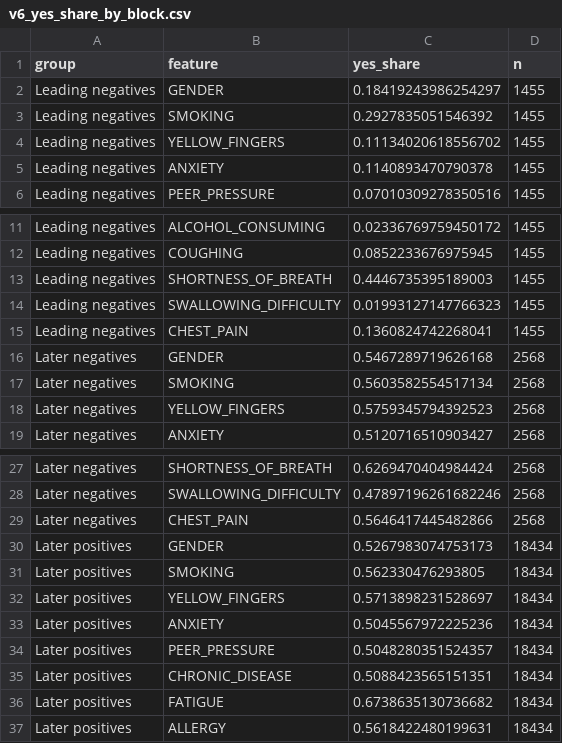
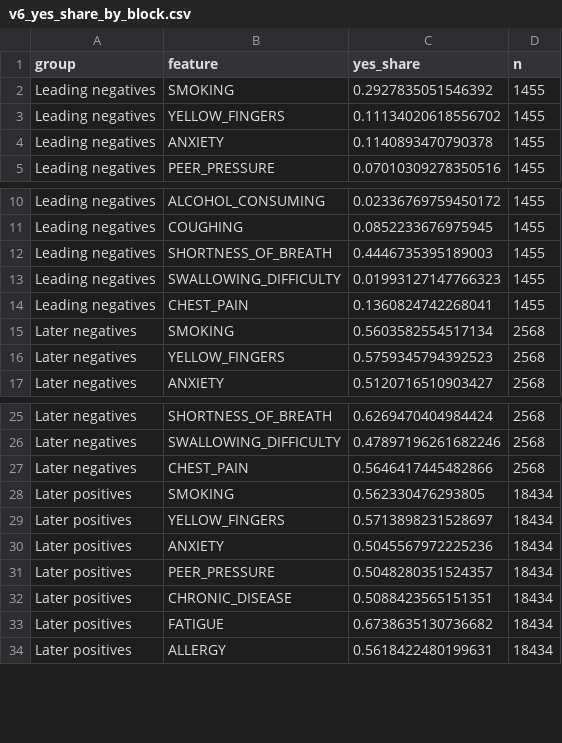
Before and after one commit to ZeinebMegaadi/Lung-cancer-early-detection, a CSV file: reports/tables/v6_yes_share_by_block.csv, drawn as a sheet; only a part is shown, gaps mark what is left out; the diff names each change by its address in the sheet, - before the commit and + after, or states it on an @@ line.

```diff
--- a/reports/tables/v6_yes_share_by_block.csv
+++ b/reports/tables/v6_yes_share_by_block.csv
-row 2: Leading negatives | GENDER | 0.18419243986254297 | 1455
-row 16: Later negatives | GENDER | 0.5467289719626168 | 2568
-row 30: Later positives | GENDER | 0.5267983074753173 | 18434
```
Also changed, not shown: 13 other files.
